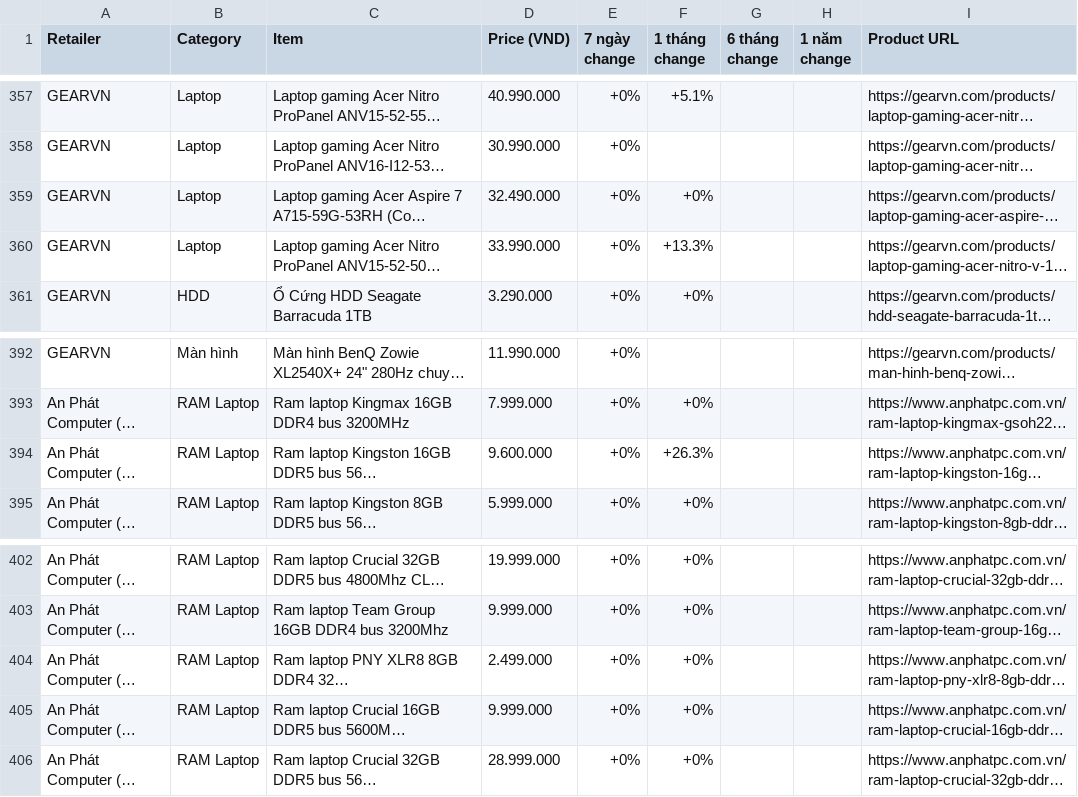
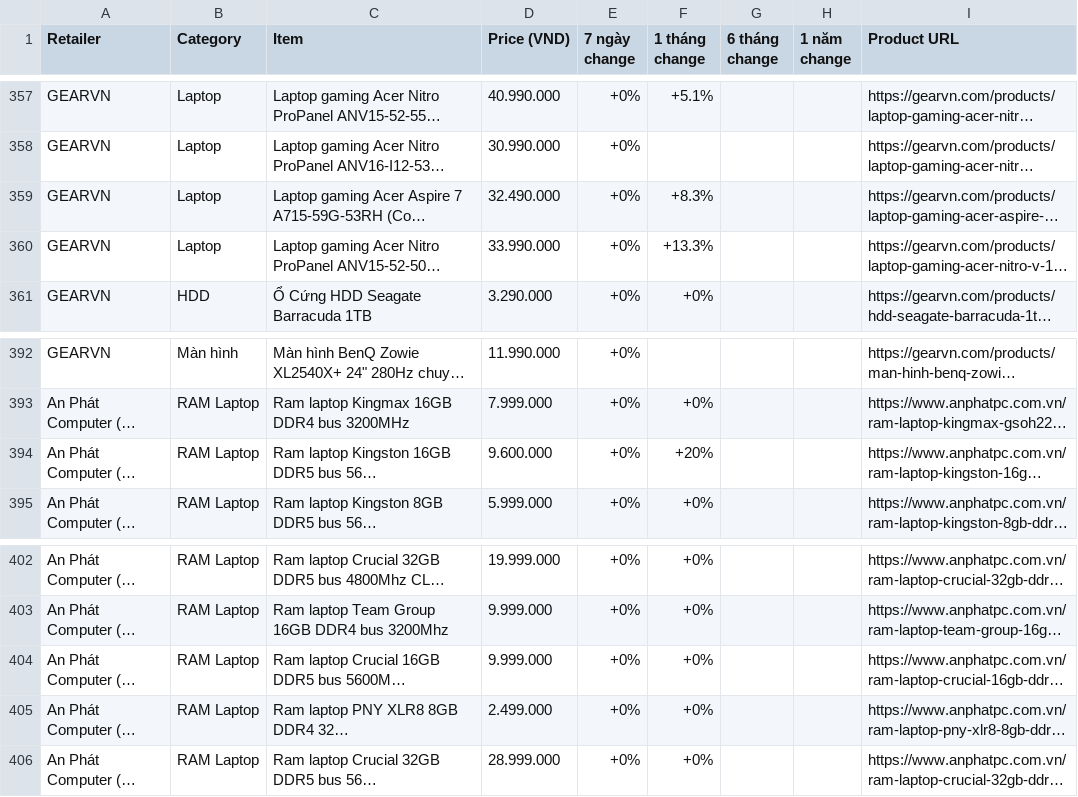
Before and after one commit to tuongphanbase/tech-price-mailer, a CSV file: docs/price_history_latest.csv, drawn as a sheet; only a part is shown, gaps mark what is left out; long unchanged cells end in …; the diff covers the shown part only; the diff names each change by its address in the sheet, - before the commit and + after, or states it on an @@ line.

```diff
--- a/docs/price_history_latest.csv
+++ b/docs/price_history_latest.csv
-F359 (1 tháng change): +0%
+F359 (1 tháng change): +8.3%
-F394 (1 tháng change): +26.3%
+F394 (1 tháng change): +20%
@@ row 405 moved to row 404: An Phát Computer (Hà Nội) @@
```
Also changed, not shown: 11 added rows, 11 removed rows, 4 moved rows and 21 edited cells elsewhere in this file, 9 other files.
